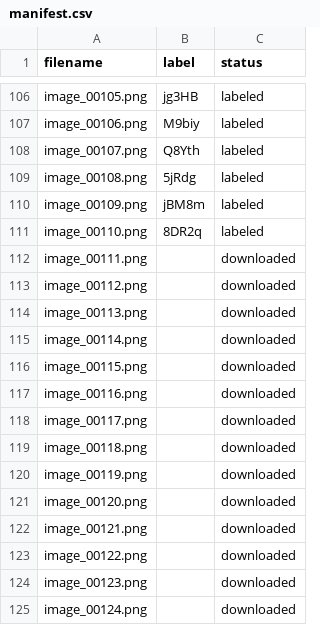
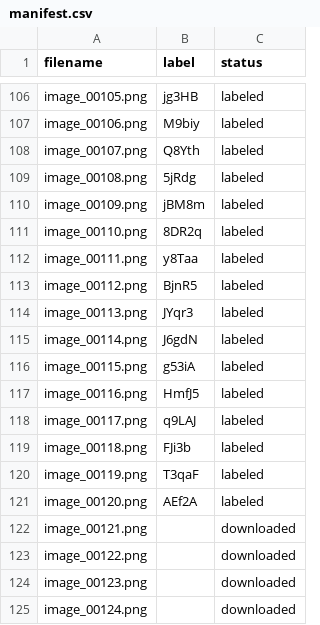
Before and after one commit to VaranasiRajesh612/OCR, a CSV file: image_dataset/manifest.csv, drawn as a sheet; only a part is shown, gaps mark what is left out.

Commit message:
Update image_dataset/manifest.csv labels via mobile tool

```diff
--- a/image_dataset/manifest.csv
+++ b/image_dataset/manifest.csv
@@ -111,12 +111,12 @@ image_00109.png,jBM8m,labeled
 image_00110.png,8DR2q,labeled
-image_00111.png,,downloaded
-image_00112.png,,downloaded
-image_00113.png,,downloaded
-image_00114.png,,downloaded
-image_00115.png,,downloaded
-image_00116.png,,downloaded
-image_00117.png,,downloaded
-image_00118.png,,downloaded
-image_00119.png,,downloaded
-image_00120.png,,downloaded
+image_00111.png,y8Taa,labeled
+image_00112.png,BjnR5,labeled
+image_00113.png,JYqr3,labeled
+image_00114.png,J6gdN,labeled
+image_00115.png,g53iA,labeled
+image_00116.png,HmfJ5,labeled
+image_00117.png,q9LAJ,labeled
+image_00118.png,FJi3b,labeled
+image_00119.png,T3qaF,labeled
+image_00120.png,AEf2A,labeled
 image_00121.png,,downloaded
```
